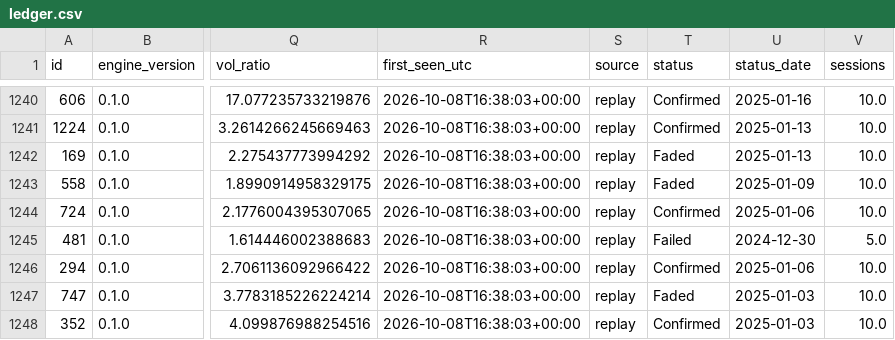
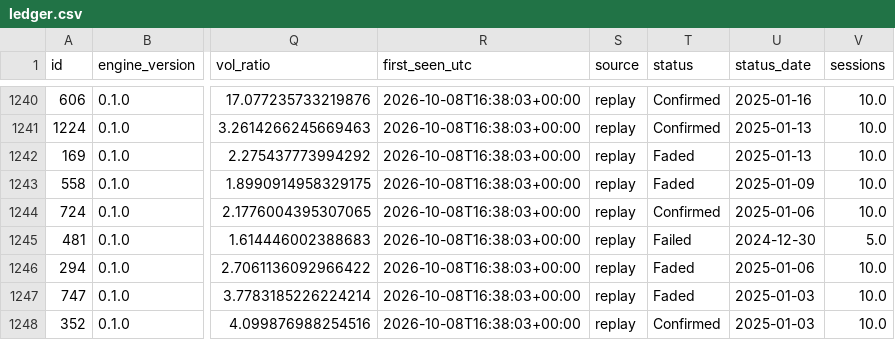
Before and after one commit to raghavendar002/StoxSonar, a CSV file: site/ledger.csv, drawn as a sheet; only a part is shown, gaps mark what is left out; the diff names each change by its address in the sheet, - before the commit and + after, or states it on an @@ line.

```diff
--- a/site/ledger.csv
+++ b/site/ledger.csv
-T1246 (status): Confirmed
+T1246 (status): Faded
```
Also changed, not shown: 1 other file.
